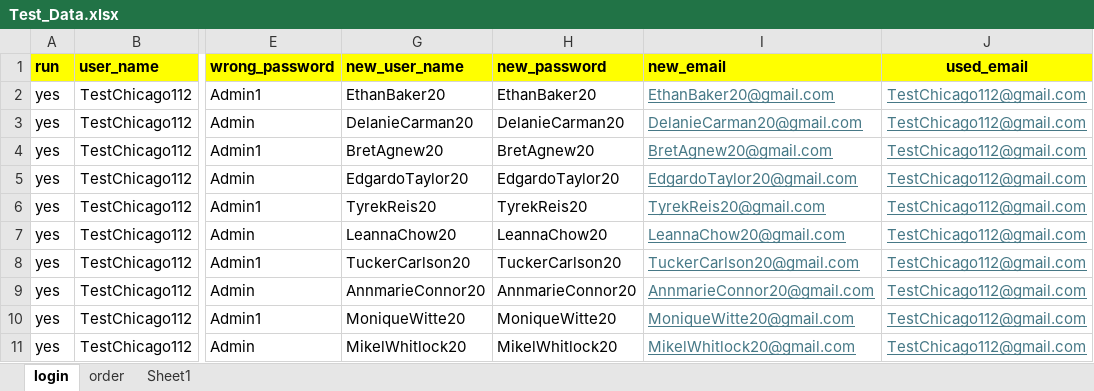
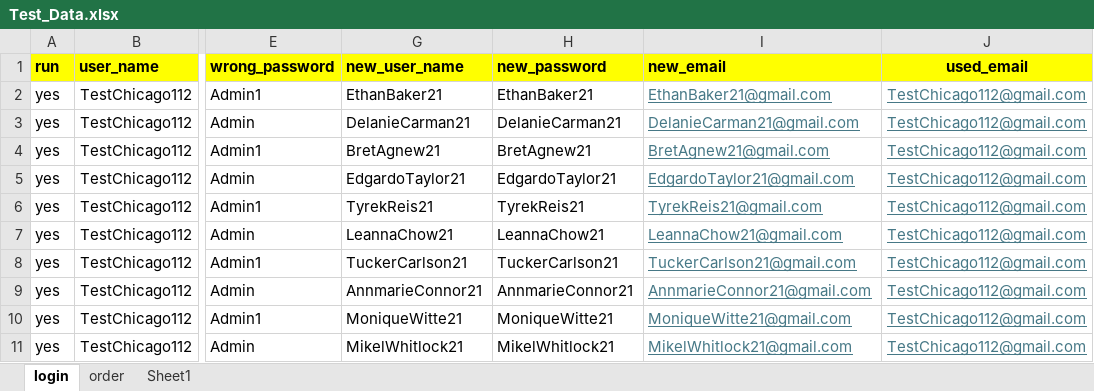
Before and after one commit to DmitriyV7/POM6, an Excel workbook: src/main/resources/test_data/Test_Data.xlsx, sheet login, drawn as a sheet; only a part is shown, gaps mark what is left out; values as stored, in another font and other column widths than the file's, no borders; the diff covers the shown part only; the diff names each change by its address in the sheet, - before the commit and + after, or states it on an @@ line.

```diff
--- a/src/main/resources/test_data/Test_Data.xlsx (sheet login)
+++ b/src/main/resources/test_data/Test_Data.xlsx (sheet login)
-G2 (new_user_name): EthanBaker20
+G2 (new_user_name): EthanBaker21
-H2 (new_password): EthanBaker20
+H2 (new_password): EthanBaker21
-I2 (new_email): EthanBaker20@gmail.com
+I2 (new_email): EthanBaker21@gmail.com
-G3 (new_user_name): DelanieCarman20
+G3 (new_user_name): DelanieCarman21
-H3 (new_password): DelanieCarman20
+H3 (new_password): DelanieCarman21
-I3 (new_email): DelanieCarman20@gmail.com
+I3 (new_email): DelanieCarman21@gmail.com
-G4 (new_user_name): BretAgnew20
+G4 (new_user_name): BretAgnew21
-H4 (new_password): BretAgnew20
+H4 (new_password): BretAgnew21
-I4 (new_email): BretAgnew20@gmail.com
+I4 (new_email): BretAgnew21@gmail.com
-G5 (new_user_name): EdgardoTaylor20
+G5 (new_user_name): EdgardoTaylor21
-H5 (new_password): EdgardoTaylor20
+H5 (new_password): EdgardoTaylor21
-I5 (new_email): EdgardoTaylor20@gmail.com
+I5 (new_email): EdgardoTaylor21@gmail.com
-G6 (new_user_name): TyrekReis20
+G6 (new_user_name): TyrekReis21
-H6 (new_password): TyrekReis20
+H6 (new_password): TyrekReis21
-I6 (new_email): TyrekReis20@gmail.com
+I6 (new_email): TyrekReis21@gmail.com
-G7 (new_user_name): LeannaChow20
+G7 (new_user_name): LeannaChow21
-H7 (new_password): LeannaChow20
+H7 (new_password): LeannaChow21
-I7 (new_email): LeannaChow20@gmail.com
+I7 (new_email): LeannaChow21@gmail.com
-G8 (new_user_name): TuckerCarlson20
+G8 (new_user_name): TuckerCarlson21
-H8 (new_password): TuckerCarlson20
+H8 (new_password): TuckerCarlson21
-I8 (new_email): TuckerCarlson20@gmail.com
+I8 (new_email): TuckerCarlson21@gmail.com
-G9 (new_user_name): AnnmarieConnor20
+G9 (new_user_name): AnnmarieConnor21
-H9 (new_password): AnnmarieConnor20
+H9 (new_password): AnnmarieConnor21
-I9 (new_email): AnnmarieConnor20@gmail.com
+I9 (new_email): AnnmarieConnor21@gmail.com
-G10 (new_user_name): MoniqueWitte20
+G10 (new_user_name): MoniqueWitte21
-H10 (new_password): MoniqueWitte20
+H10 (new_password): MoniqueWitte21
-I10 (new_email): MoniqueWitte20@gmail.com
+I10 (new_email): MoniqueWitte21@gmail.com
-G11 (new_user_name): MikelWhitlock20
+G11 (new_user_name): MikelWhitlock21
-H11 (new_password): MikelWhitlock20
+H11 (new_password): MikelWhitlock21
-I11 (new_email): MikelWhitlock20@gmail.com
+I11 (new_email): MikelWhitlock21@gmail.com
```
Also changed, not shown: 30 edited cells elsewhere in this sheet, sheet Sheet1, sheet order, 1 other file.
